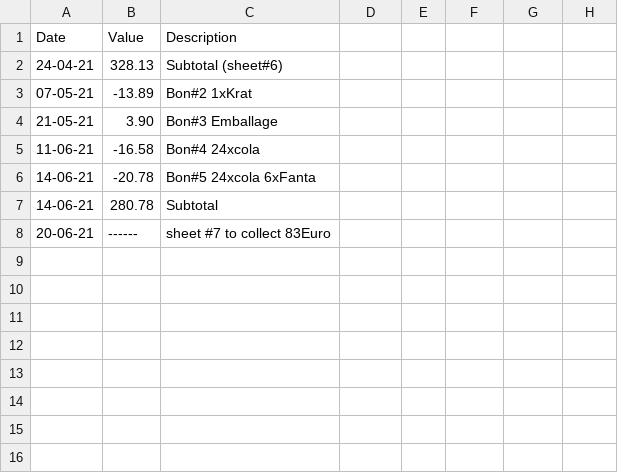
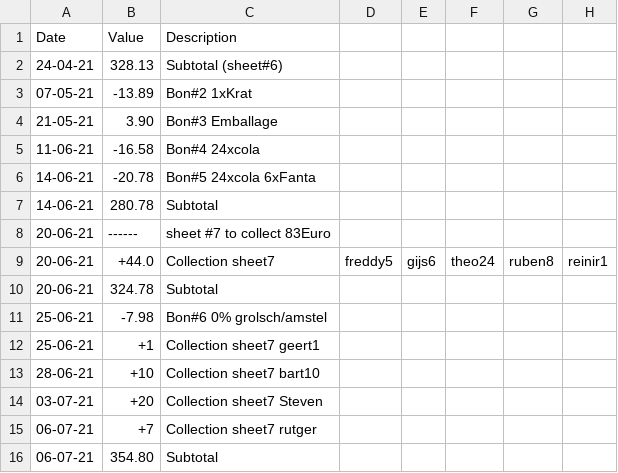
Before and after one commit to ChickenLegs01/GroundStaff-RefreshmentFinance, a CSV file: 2021/05meijun.csv, drawn as a sheet.

```diff
--- a/2021/05meijun.csv
+++ b/2021/05meijun.csv
@@ -8 +8,9 @@ Date, Value, Description
 20-06-21, ------, sheet #7 to collect 83Euro
+20-06-21,  +44.0, Collection sheet7, freddy5, gijs6, theo24, ruben8, reinir1
+20-06-21, 324.78, Subtotal
+25-06-21,  -7.98, Bon#6 0% grolsch/amstel
+25-06-21,     +1, Collection sheet7 geert1
+28-06-21,    +10, Collection sheet7 bart10
+03-07-21,    +20, Collection sheet7 Steven
+06-07-21,     +7, Collection sheet7 rutger
+06-07-21, 354.80, Subtotal
```
Also changed, not shown: 3 other files.
